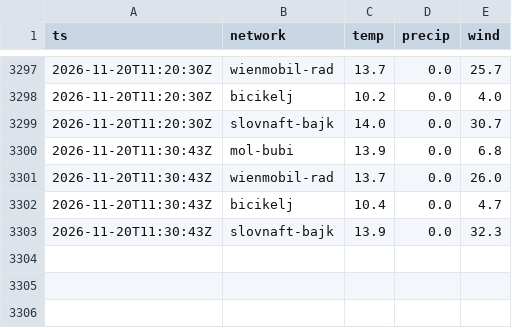
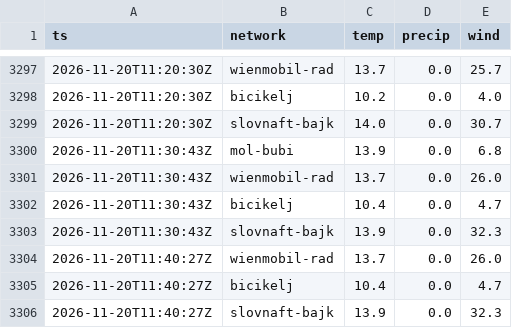
Before and after one commit to agaszner/Bike_Sharing_Availability_Predictor, a CSV file: weather.csv, drawn as a sheet; only a part is shown, gaps mark what is left out; the diff names each change by its address in the sheet, - before the commit and + after, or states it on an @@ line.

```diff
--- a/weather.csv
+++ b/weather.csv
+row 3304: 2026-11-20T11:40:27Z | wienmobil-rad | 13.7 | 0.0 | 26.0
+row 3305: 2026-11-20T11:40:27Z | bicikelj | 10.4 | 0.0 | 4.7
+row 3306: 2026-11-20T11:40:27Z | slovnaft-bajk | 13.9 | 0.0 | 32.3
```
Also changed, not shown: 5 other files.
